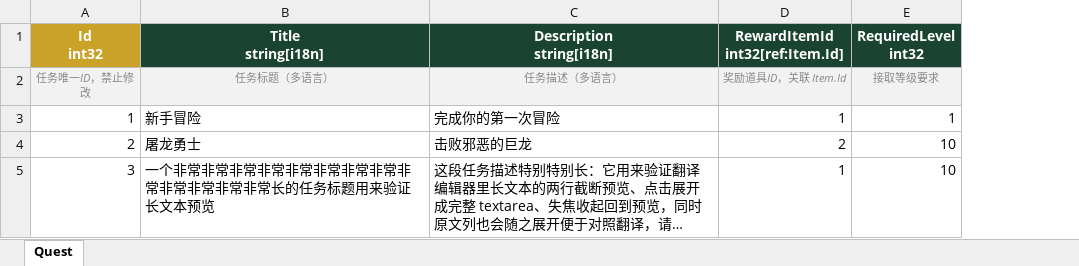
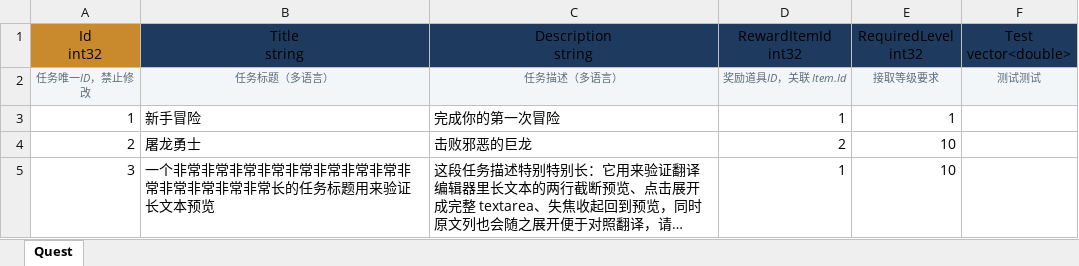
Before and after one commit to TobeyChao/ct-tool, an Excel workbook: gd/excel/Quest.xlsx, sheet Quest, drawn as a sheet; long unchanged cells end in …; values as stored, in another font and other column widths than the file's, no borders; conditional formats not drawn; ↵ is a line break in a cell; the diff names each change by its address in the sheet, - before the commit and + after, or states it on an @@ line.

Commit message:
feat: preserve Excel data during template migration

```diff
--- a/gd/excel/Quest.xlsx (sheet Quest)
+++ b/gd/excel/Quest.xlsx (sheet Quest)
+column F, rows 1-2: Test ↵ vector<double> | 测试测试
@@ A1:E1 bold: on → off, text colour: #FFFFFF → black @@
-B1: Title ↵ string[i18n]
+B1: Title ↵ string
-B1:E1 fill: #1B4332
+B1:E1 fill: #1F3A5F
-C1: Description ↵ string[i18n]
+C1: Description ↵ string
-D1: RewardItemId ↵ int32[ref:Item.Id]
+D1: RewardItemId ↵ int32
-A2:E2 text colour: #888888
+A2:E2 text colour: #5D6B78
```
Also changed, not shown: gd/excel/Item.xlsx, 52 other files.
